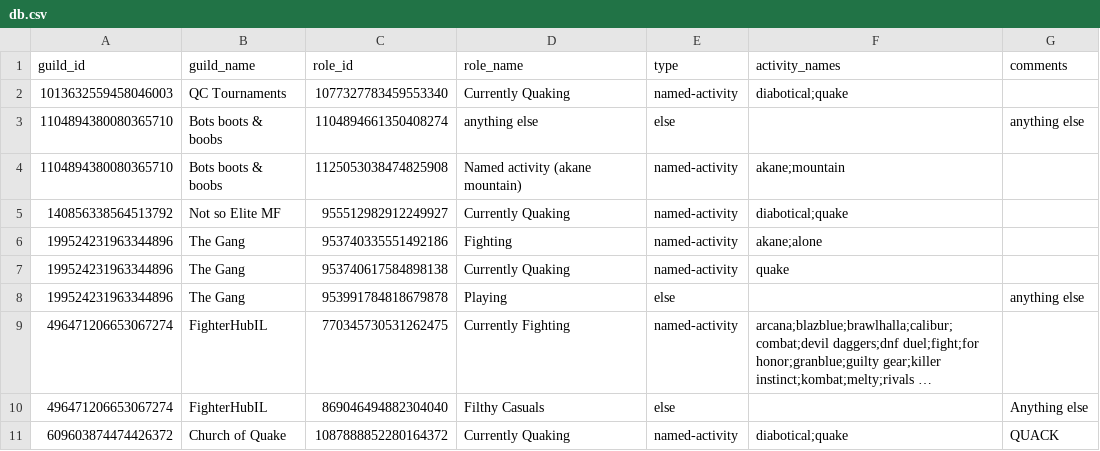
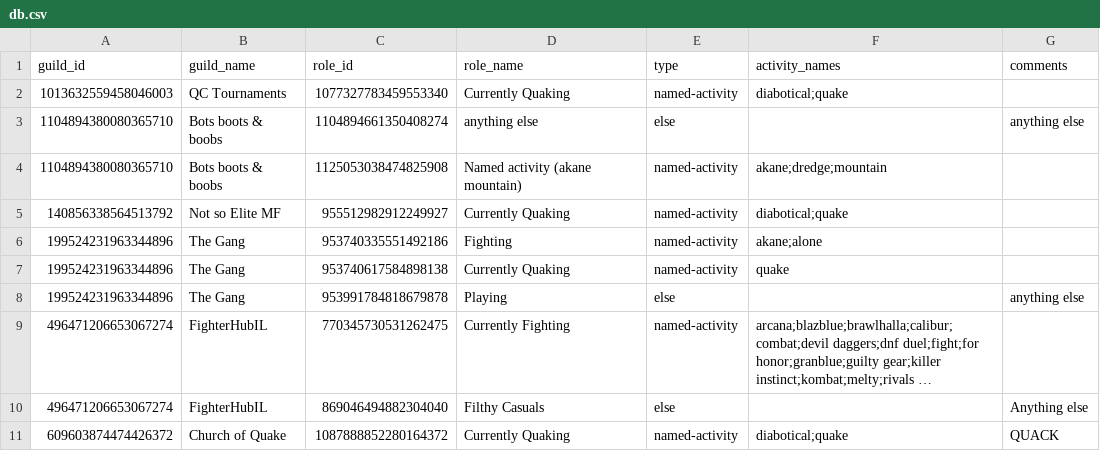
Before and after one commit to barakor/discord-activity-role-bot, a CSV file: db.csv, drawn as a sheet; long unchanged cells end in ….

```diff
--- a/db.csv
+++ b/db.csv
@@ -3,3 +3,3 @@ guild_id,guild_name,role_id,role_name,type,activity_names,comments
 1104894380080365710,Bots boots & boobs,1104894661350408274,anything else,else,,anything else
-1104894380080365710,Bots boots & boobs,1125053038474825908,Named activity (akane mountain),named-activity,akane;mountain,
+1104894380080365710,Bots boots & boobs,1125053038474825908,Named activity (akane mountain),named-activity,akane;dredge;mountain,
 140856338564513792,Not so Elite MF,955512982912249927,Currently Quaking,named-activity,diabotical;quake,
```
Also changed, not shown: 2 other files.
